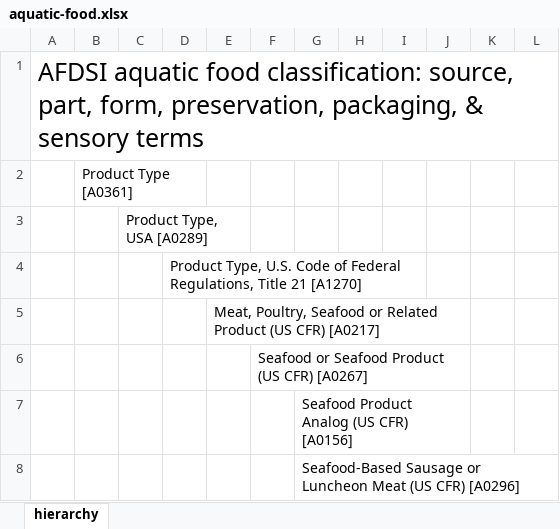
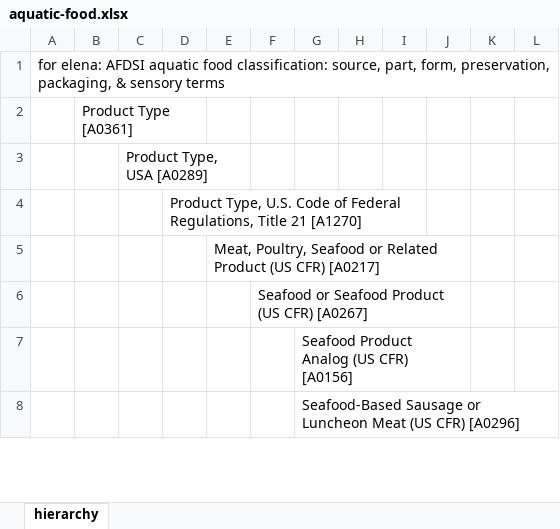
Before and after one commit to jaygray0919/fonts, an Excel workbook: data/aquatic-food.xlsx, sheet hierarchy, drawn as a sheet; only a part is shown; values as stored, in another font and other column widths than the file's, no borders; charts and pictures not drawn; the diff names each change by its address in the sheet, - before the commit and + after, or states it on an @@ line.

Commit message:
Update aquatic-food.xlsx
added elena to row 1

```diff
--- a/data/aquatic-food.xlsx (sheet hierarchy)
+++ b/data/aquatic-food.xlsx (sheet hierarchy)
-A1: AFDSI aquatic…
+A1: for elena: AFDSI aquatic…
@@ A1 text size: smaller @@
```
Also changed, not shown: charts or pictures.
